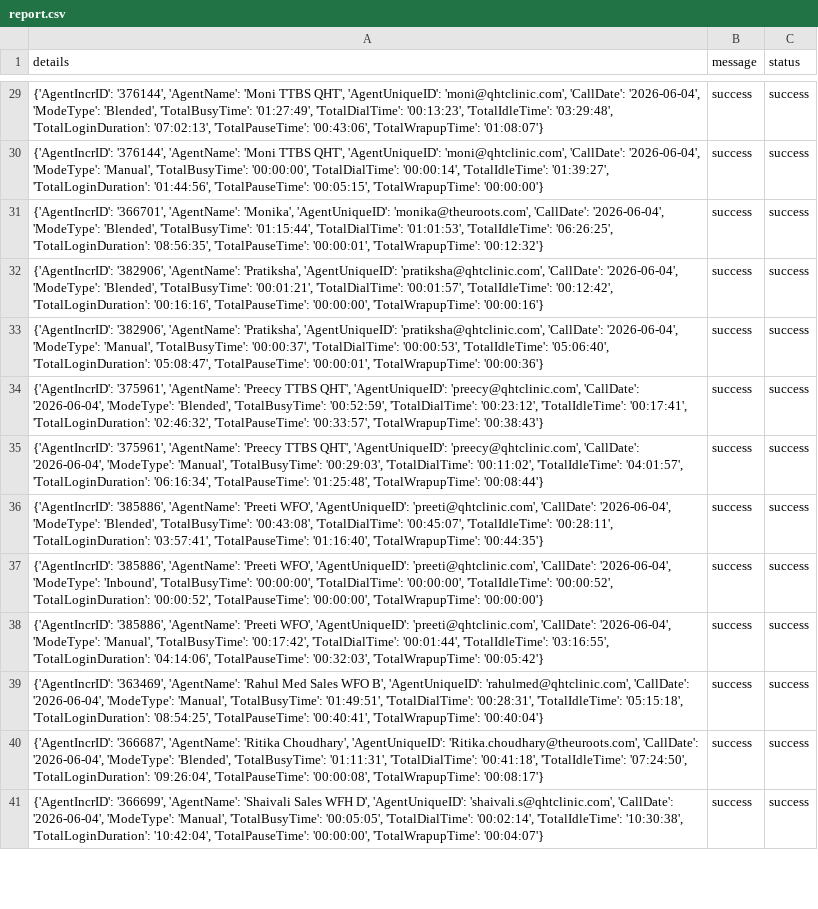
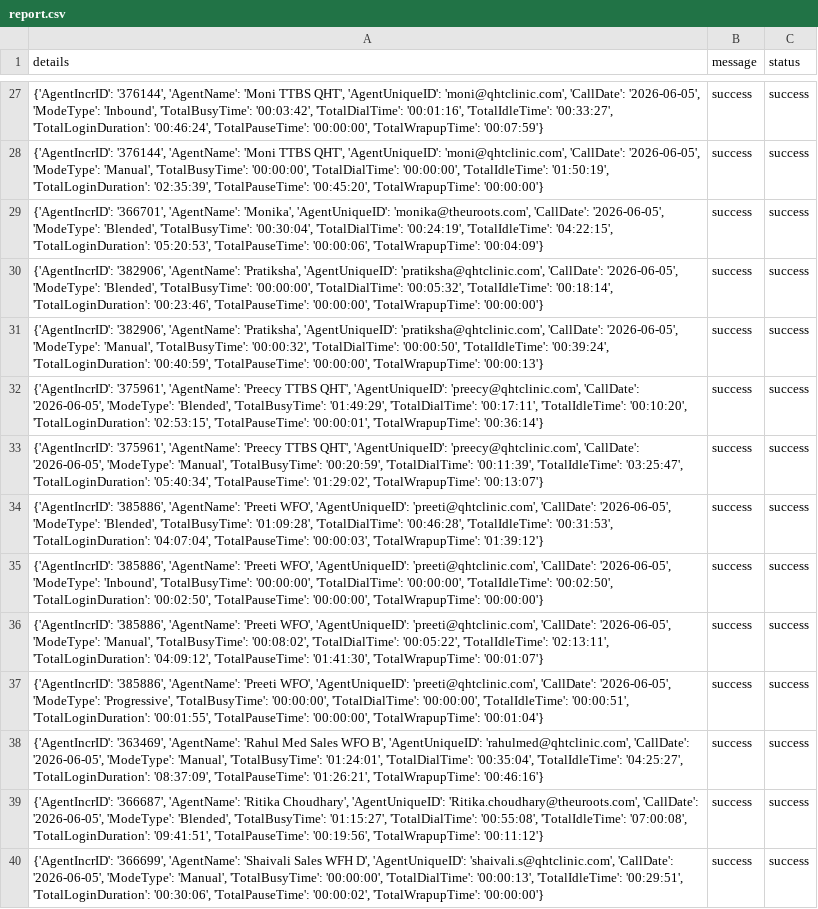
Before and after one commit to John-Cena-DEV/ozonetel_agents, a CSV file: report.csv, drawn as a sheet; only a part is shown, gaps mark what is left out; addresses are those after the commit; the diff covers the shown part only; the diff names each change by its address in the sheet, - before the commit and + after, or states it on an @@ line.

```diff
--- a/report.csv
+++ b/report.csv
-A27 (details): …'moni@qhtclinic.com', 'CallDate': '2026-06-04', 'ModeType': 'Blended', 'TotalBusyTime': '01:27:49', 'TotalDialTime': '00:13:23', 'TotalIdleTime': '03:29:48', 'TotalLoginDuration': '07:02:13', 'TotalPauseTime': '00:43:06', 'TotalWrapupTime': '01:08:07'}
+A27 (details): …'moni@qhtclinic.com', 'CallDate': '2026-06-05', 'ModeType': 'Inbound', 'TotalBusyTime': '00:03:42', 'TotalDialTime': '00:01:16', 'TotalIdleTime': '00:33:27', 'TotalLoginDuration': '00:46:24', 'TotalPauseTime': '00:00:00', 'TotalWrapupTime': '00:07:59'}
-A28 (details): …'moni@qhtclinic.com', 'CallDate': '2026-06-04', 'ModeType': 'Manual', 'TotalBusyTime': '00:00:00', 'TotalDialTime': '00:00:14', 'TotalIdleTime': '01:39:27', 'TotalLoginDuration': '01:44:56', 'TotalPauseTime': '00:05:15', 'TotalWrapupTime': '00:00:00'}
+A28 (details): …'moni@qhtclinic.com', 'CallDate': '2026-06-05', 'ModeType': 'Manual', 'TotalBusyTime': '00:00:00', 'TotalDialTime': '00:00:00', 'TotalIdleTime': '01:50:19', 'TotalLoginDuration': '02:35:39', 'TotalPauseTime': '00:45:20', 'TotalWrapupTime': '00:00:00'}
-A29 (details): …'monika@theuroots.com', 'CallDate': '2026-06-04', 'ModeType': 'Blended', 'TotalBusyTime': '01:15:44', 'TotalDialTime': '01:01:53', 'TotalIdleTime': '06:26:25', 'TotalLoginDuration': '08:56:35', 'TotalPauseTime': '00:00:01', 'TotalWrapupTime': '00:12:32'}
+A29 (details): …'monika@theuroots.com', 'CallDate': '2026-06-05', 'ModeType': 'Blended', 'TotalBusyTime': '00:30:04', 'TotalDialTime': '00:24:19', 'TotalIdleTime': '04:22:15', 'TotalLoginDuration': '05:20:53', 'TotalPauseTime': '00:00:06', 'TotalWrapupTime': '00:04:09'}
-A30 (details): …'pratiksha@qhtclinic.com', 'CallDate': '2026-06-04', 'ModeType': 'Blended', 'TotalBusyTime': '00:01:21', 'TotalDialTime': '00:01:57', 'TotalIdleTime': '00:12:42', 'TotalLoginDuration': '00:16:16', 'TotalPauseTime': '00:00:00', 'TotalWrapupTime': '00:00:16'}
+A30 (details): …'pratiksha@qhtclinic.com', 'CallDate': '2026-06-05', 'ModeType': 'Blended', 'TotalBusyTime': '00:00:00', 'TotalDialTime': '00:05:32', 'TotalIdleTime': '00:18:14', 'TotalLoginDuration': '00:23:46', 'TotalPauseTime': '00:00:00', 'TotalWrapupTime': '00:00:00'}
-A31 (details): …'pratiksha@qhtclinic.com', 'CallDate': '2026-06-04', 'ModeType': 'Manual', 'TotalBusyTime': '00:00:37', 'TotalDialTime': '00:00:53', 'TotalIdleTime': '05:06:40', 'TotalLoginDuration': '05:08:47', 'TotalPauseTime': '00:00:01', 'TotalWrapupTime': '00:00:36'}
+A31 (details): …'pratiksha@qhtclinic.com', 'CallDate': '2026-06-05', 'ModeType': 'Manual', 'TotalBusyTime': '00:00:32', 'TotalDialTime': '00:00:50', 'TotalIdleTime': '00:39:24', 'TotalLoginDuration': '00:40:59', 'TotalPauseTime': '00:00:00', 'TotalWrapupTime': '00:00:13'}
-A32 (details): …'preecy@qhtclinic.com', 'CallDate': '2026-06-04', 'ModeType': 'Blended', 'TotalBusyTime': '00:52:59', 'TotalDialTime': '00:23:12', 'TotalIdleTime': '00:17:41', 'TotalLoginDuration': '02:46:32', 'TotalPauseTime': '00:33:57', 'TotalWrapupTime': '00:38:43'}
+A32 (details): …'preecy@qhtclinic.com', 'CallDate': '2026-06-05', 'ModeType': 'Blended', 'TotalBusyTime': '01:49:29', 'TotalDialTime': '00:17:11', 'TotalIdleTime': '00:10:20', 'TotalLoginDuration': '02:53:15', 'TotalPauseTime': '00:00:01', 'TotalWrapupTime': '00:36:14'}
-A33 (details): …'preecy@qhtclinic.com', 'CallDate': '2026-06-04', 'ModeType': 'Manual', 'TotalBusyTime': '00:29:03', 'TotalDialTime': '00:11:02', 'TotalIdleTime': '04:01:57', 'TotalLoginDuration': '06:16:34', 'TotalPauseTime': '01:25:48', 'TotalWrapupTime': '00:08:44'}
+A33 (details): …'preecy@qhtclinic.com', 'CallDate': '2026-06-05', 'ModeType': 'Manual', 'TotalBusyTime': '00:20:59', 'TotalDialTime': '00:11:39', 'TotalIdleTime': '03:25:47', 'TotalLoginDuration': '05:40:34', 'TotalPauseTime': '01:29:02', 'TotalWrapupTime': '00:13:07'}
-A34 (details): …'preeti@qhtclinic.com', 'CallDate': '2026-06-04', 'ModeType': 'Blended', 'TotalBusyTime': '00:43:08', 'TotalDialTime': '00:45:07', 'TotalIdleTime': '00:28:11', 'TotalLoginDuration': '03:57:41', 'TotalPauseTime': '01:16:40', 'TotalWrapupTime': '00:44:35'}
+A34 (details): …'preeti@qhtclinic.com', 'CallDate': '2026-06-05', 'ModeType': 'Blended', 'TotalBusyTime': '01:09:28', 'TotalDialTime': '00:46:28', 'TotalIdleTime': '00:31:53', 'TotalLoginDuration': '04:07:04', 'TotalPauseTime': '00:00:03', 'TotalWrapupTime': '01:39:12'}
-A35 (details): …'preeti@qhtclinic.com', 'CallDate': '2026-06-04', 'ModeType': 'Inbound', 'TotalBusyTime': '00:00:00', 'TotalDialTime': '00:00:00', 'TotalIdleTime': '00:00:52', 'TotalLoginDuration': '00:00:52', 'TotalPauseTime': '00:00:00',…
+A35 (details): …'preeti@qhtclinic.com', 'CallDate': '2026-06-05', 'ModeType': 'Inbound', 'TotalBusyTime': '00:00:00', 'TotalDialTime': '00:00:00', 'TotalIdleTime': '00:02:50', 'TotalLoginDuration': '00:02:50', 'TotalPauseTime': '00:00:00',…
-A36 (details): …'preeti@qhtclinic.com', 'CallDate': '2026-06-04', 'ModeType': 'Manual', 'TotalBusyTime': '00:17:42', 'TotalDialTime': '00:01:44', 'TotalIdleTime': '03:16:55', 'TotalLoginDuration': '04:14:06', 'TotalPauseTime': '00:32:03', 'TotalWrapupTime': '00:05:42'}
+A36 (details): …'preeti@qhtclinic.com', 'CallDate': '2026-06-05', 'ModeType': 'Manual', 'TotalBusyTime': '00:08:02', 'TotalDialTime': '00:05:22', 'TotalIdleTime': '02:13:11', 'TotalLoginDuration': '04:09:12', 'TotalPauseTime': '01:41:30', 'TotalWrapupTime': '00:01:07'}
+row 37: {'AgentIncrID': '385886', 'AgentName': 'Preeti WFO', 'AgentUniqueID': 'preeti@qhtclinic.com', 'CallDate': '2026-06-05', 'ModeType': 'Progressive', 'TotalBusyTime': '00:00:00', 'TotalDialTime': '00:00:00', 'TotalIdleTime': '00:00:51', 'TotalLoginDuration': '00:01:55', 'TotalPauseTime': '00:00:00', 'TotalWrapupTime': '00:01:04'} | success | success
-A38 (details): …'rahulmed@qhtclinic.com', 'CallDate': '2026-06-04', 'ModeType': 'Manual', 'TotalBusyTime': '01:49:51', 'TotalDialTime': '00:28:31', 'TotalIdleTime': '05:15:18', 'TotalLoginDuration': '08:54:25', 'TotalPauseTime': '00:40:41', 'TotalWrapupTime': '00:40:04'}
+A38 (details): …'rahulmed@qhtclinic.com', 'CallDate': '2026-06-05', 'ModeType': 'Manual', 'TotalBusyTime': '01:24:01', 'TotalDialTime': '00:35:04', 'TotalIdleTime': '04:25:27', 'TotalLoginDuration': '08:37:09', 'TotalPauseTime': '01:26:21', 'TotalWrapupTime': '00:46:16'}
-A39 (details): …'Ritika.choudhary@theuroots.com', 'CallDate': '2026-06-04', 'ModeType': 'Blended', 'TotalBusyTime': '01:11:31', 'TotalDialTime': '00:41:18', 'TotalIdleTime': '07:24:50', 'TotalLoginDuration': '09:26:04', 'TotalPauseTime': '00:00:08', 'TotalWrapupTime': '00:08:17'}
+A39 (details): …'Ritika.choudhary@theuroots.com', 'CallDate': '2026-06-05', 'ModeType': 'Blended', 'TotalBusyTime': '01:15:27', 'TotalDialTime': '00:55:08', 'TotalIdleTime': '07:00:08', 'TotalLoginDuration': '09:41:51', 'TotalPauseTime': '00:19:56', 'TotalWrapupTime': '00:11:12'}
-A40 (details): …'shaivali.s@qhtclinic.com', 'CallDate': '2026-06-04', 'ModeType': 'Manual', 'TotalBusyTime': '00:05:05', 'TotalDialTime': '00:02:14', 'TotalIdleTime': '10:30:38', 'TotalLoginDuration': '10:42:04', 'TotalPauseTime': '00:00:00', 'TotalWrapupTime': '00:04:07'}
+A40 (details): …'shaivali.s@qhtclinic.com', 'CallDate': '2026-06-05', 'ModeType': 'Manual', 'TotalBusyTime': '00:00:00', 'TotalDialTime': '00:00:13', 'TotalIdleTime': '00:29:51', 'TotalLoginDuration': '00:30:06', 'TotalPauseTime': '00:00:02', 'TotalWrapupTime': '00:00:00'}
```
Also changed, not shown: 4 removed rows and 37 edited cells elsewhere in this file.
